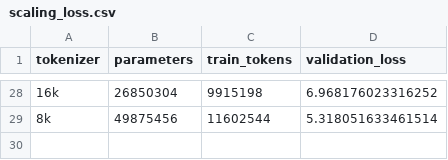
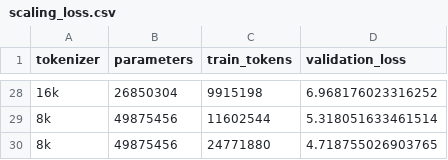
Before and after one commit to SamueleTondelli/pavullmo, a CSV file: src/scaling/scaling_loss.csv, drawn as a sheet; only a part is shown, gaps mark what is left out.

```diff
--- a/src/scaling/scaling_loss.csv
+++ b/src/scaling/scaling_loss.csv
@@ -29 +29,2 @@ tokenizer,parameters,train_tokens,validation_loss
 8k,49875456,11602544,5.318051633461514
+8k,49875456,24771880,4.718755026903765
```
Also changed, not shown: src/pavullmo/pretrain_runs.csv, 2 other files.
